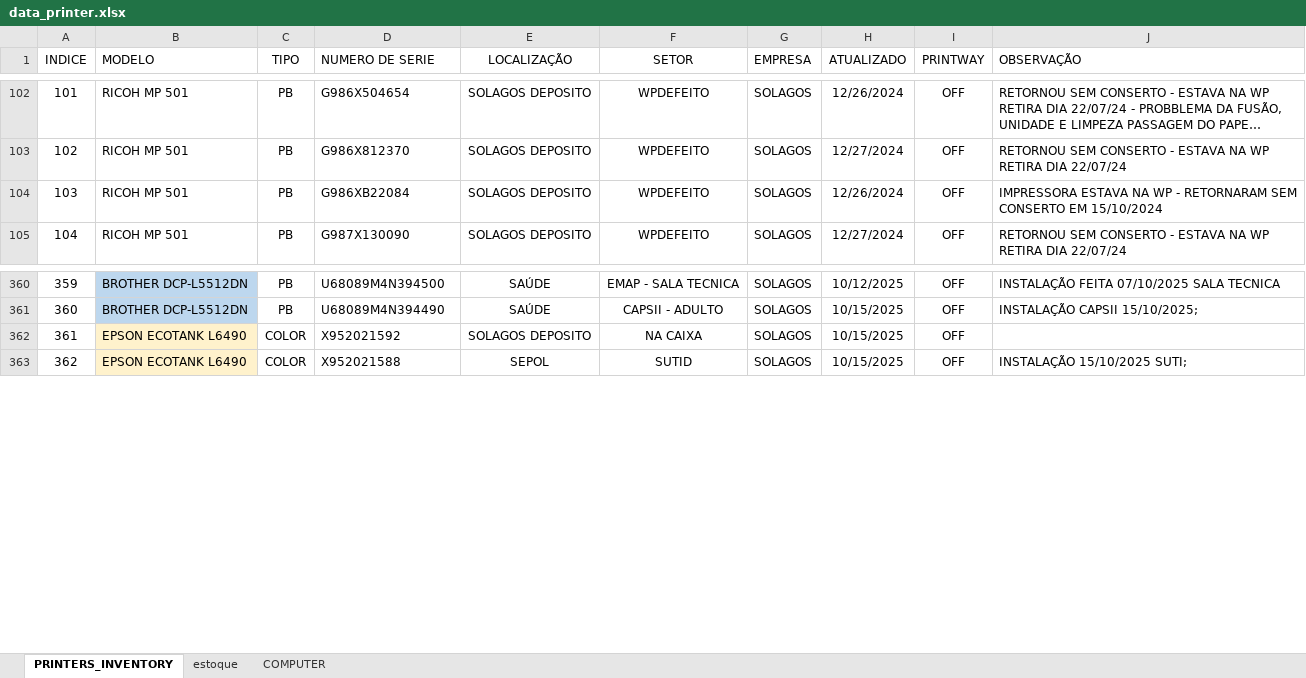
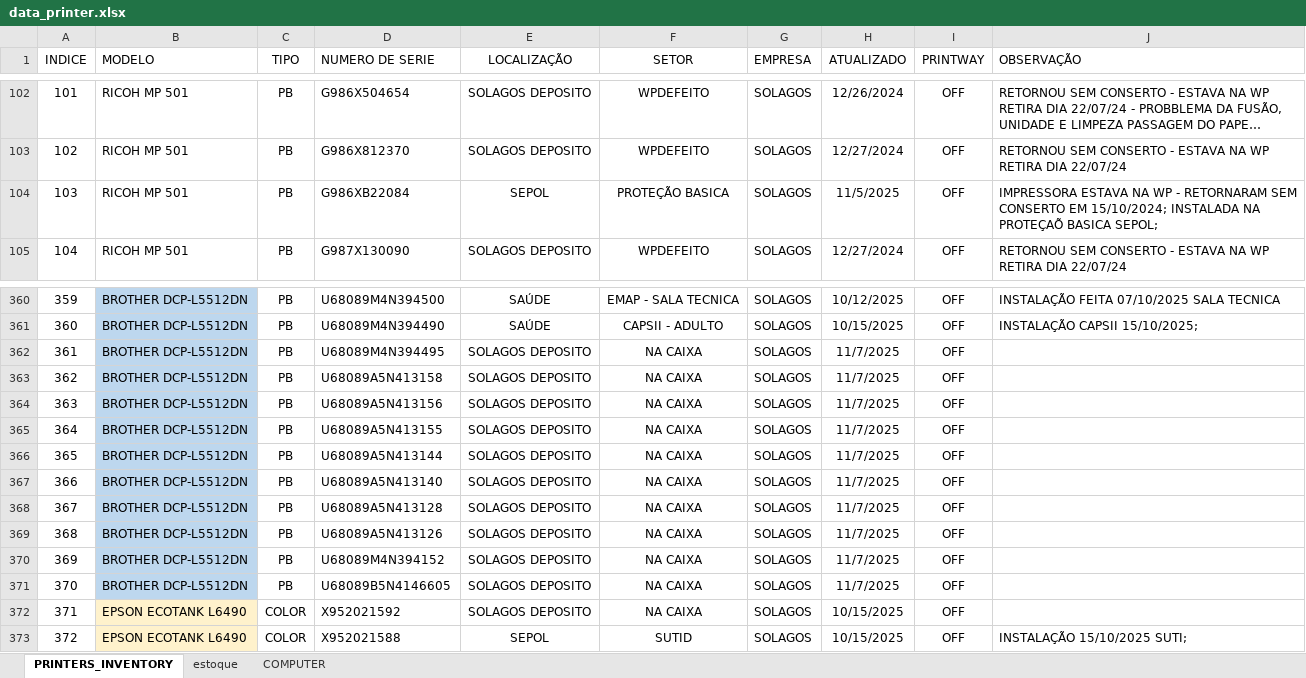
Before and after one commit to flavio-foa-dev/excel, an Excel workbook: data_printer.xlsx, sheet PRINTERS_INVENTORY, drawn as a sheet; only a part is shown, gaps mark what is left out; long unchanged cells end in …; values as stored, in another font and other column widths than the file's, no borders; conditional formats and table styles not drawn; addresses are those after the commit; the diff names each change by its address in the sheet, - before the commit and + after, or states it on an @@ line.

Commit message:
add Flavio Andrade

```diff
--- a/data_printer.xlsx (sheet PRINTERS_INVENTORY)
+++ b/data_printer.xlsx (sheet PRINTERS_INVENTORY)
-E104 (LOCALIZAÇÃO): SOLAGOS DEPOSITO
+E104 (LOCALIZAÇÃO): SEPOL
-F104 (SETOR): WPDEFEITO
+F104 (SETOR): PROTEÇÃO BASICA
-H104 (ATUALIZADO): 12/26/2024
+H104 (ATUALIZADO): 11/5/2025
-J104 (OBSERVAÇÃO): …CONSERTO EM 15/10/2024
+J104 (OBSERVAÇÃO): …CONSERTO EM 15/10/2024; INSTALADA NA PROTEÇAÕ BASICA SEPOL;
+row 362: 361 | BROTHER DCP-L5512DN | PB | U68089M4N394495 | SOLAGOS DEPOSITO | NA CAIXA | SOLAGOS | 11/7/2025 | OFF
+row 363: 362 | BROTHER DCP-L5512DN | PB | U68089A5N413158 | SOLAGOS DEPOSITO | NA CAIXA | SOLAGOS | 11/7/2025 | OFF
+row 364: 363 | BROTHER DCP-L5512DN | PB | U68089A5N413156 | SOLAGOS DEPOSITO | NA CAIXA | SOLAGOS | 11/7/2025 | OFF
+row 365: 364 | BROTHER DCP-L5512DN | PB | U68089A5N413155 | SOLAGOS DEPOSITO | NA CAIXA | SOLAGOS | 11/7/2025 | OFF
+row 366: 365 | BROTHER DCP-L5512DN | PB | U68089A5N413144 | SOLAGOS DEPOSITO | NA CAIXA | SOLAGOS | 11/7/2025 | OFF
+row 367: 366 | BROTHER DCP-L5512DN | PB | U68089A5N413140 | SOLAGOS DEPOSITO | NA CAIXA | SOLAGOS | 11/7/2025 | OFF
+row 368: 367 | BROTHER DCP-L5512DN | PB | U68089A5N413128 | SOLAGOS DEPOSITO | NA CAIXA | SOLAGOS | 11/7/2025 | OFF
+row 369: 368 | BROTHER DCP-L5512DN | PB | U68089A5N413126 | SOLAGOS DEPOSITO | NA CAIXA | SOLAGOS | 11/7/2025 | OFF
+row 370: 369 | BROTHER DCP-L5512DN | PB | U68089M4N394152 | SOLAGOS DEPOSITO | NA CAIXA | SOLAGOS | 11/7/2025 | OFF
+row 371: 370 | BROTHER DCP-L5512DN | PB | U68089B5N4146605 | SOLAGOS DEPOSITO | NA CAIXA | SOLAGOS | 11/7/2025 | OFF
@@ column A (INDICE) renumbered from row 372 down @@
```
Also changed, not shown: sheet COMPUTER.
